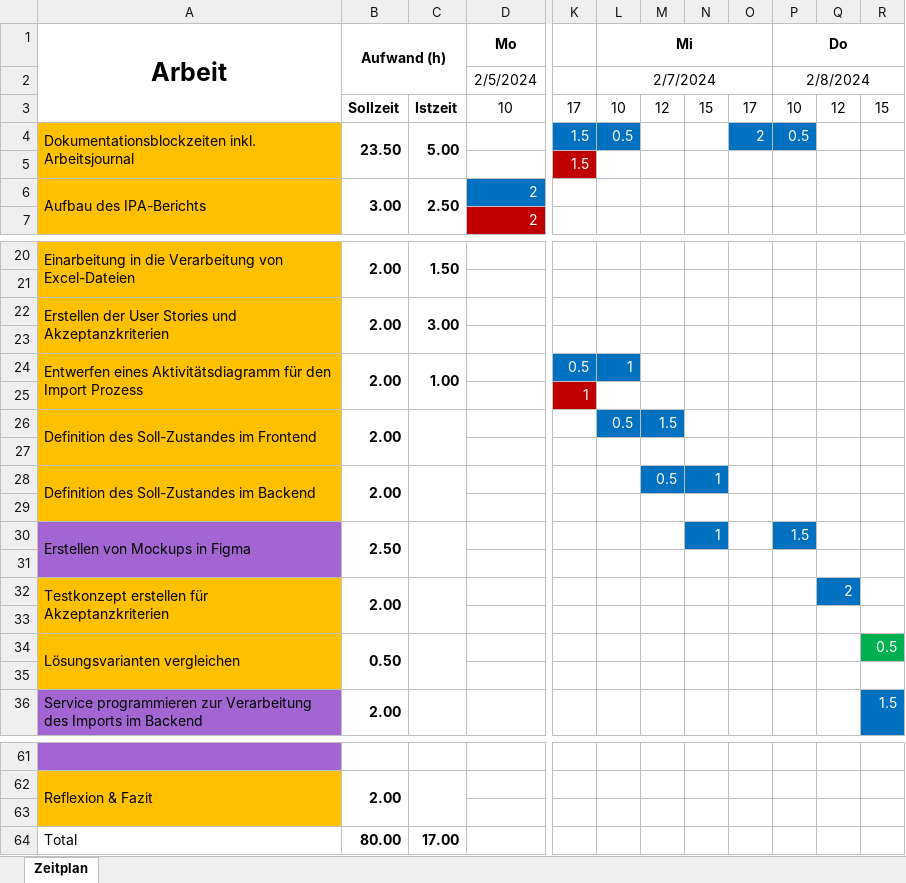
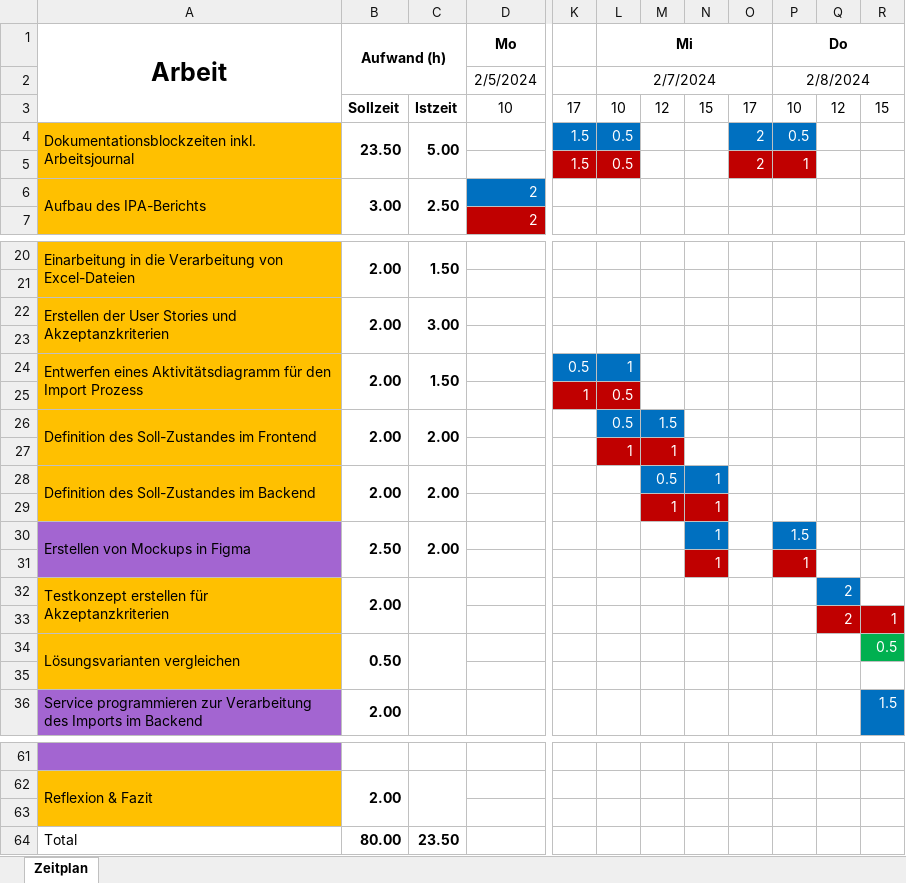
Before and after one commit to blauWhale/IPA, an Excel workbook: IPA-2024-Zeitplan-RB.xlsx, sheet Zeitplan, drawn as a sheet; only a part is shown, gaps mark what is left out; values as stored, in another font and other column widths than the file's, no borders; rows hold the shown columns only; the diff names each change by its address in the sheet, - before the commit and + after, or states it on an @@ line.

```diff
--- a/IPA-2024-Zeitplan-RB.xlsx (sheet Zeitplan)
+++ b/IPA-2024-Zeitplan-RB.xlsx (sheet Zeitplan)
-L5: (empty)
+L5: 0.5
-L5 fill: none
+L5 fill: #C00000
-O5: (empty)
+O5: 2
-O5:P5 fill: none
+O5:P5 fill: #C00000
-P5: (empty)
+P5: 1
-C24: 1.00
+C24: 1.50
-L25: (empty)
+L25: 0.5
-L25 fill: none
+L25 fill: #C00000
-C26: (empty)
+C26: 2.00
-row 27: (empty)
+row 27:  |  |  |  |  | 1 | 1
-L27:M27 fill: none
+L27:M27 fill: #C00000
-C28: (empty)
+C28: 2.00
-row 29: (empty)
+row 29:  |  |  |  |  |  | 1 | 1
-M29:N29 fill: none
+M29:N29 fill: #C00000
-C30: (empty)
+C30: 2.00
-row 31: (empty)
+row 31:  |  |  |  |  |  |  | 1 |  | 1
-N31 fill: none
+N31 fill: #C00000
-P31 fill: none
+P31 fill: #C00000
-row 33: (empty)
+row 33:  |  |  |  |  |  |  |  |  |  | 2 | 1
-Q33:R33 fill: none
+Q33:R33 fill: #C00000
-C64: 17.00
+C64: 23.50
```
Also changed, not shown: 14 other files.
